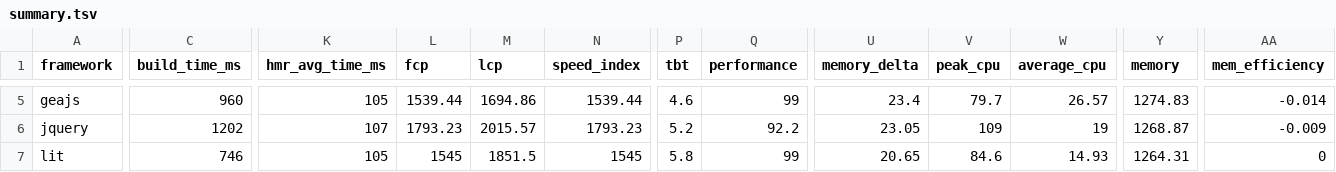
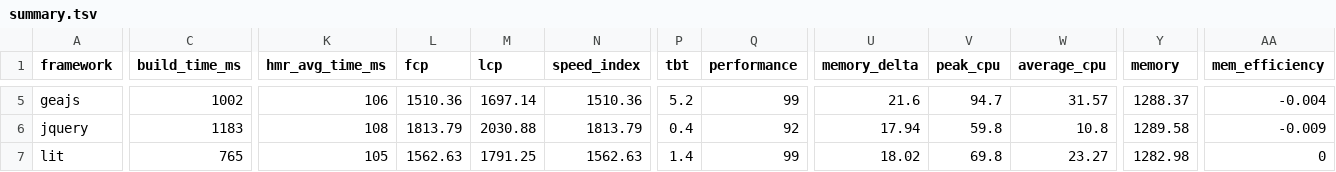
Before and after one commit to lissy93/framework-benchmarks, a TSV file: summary/summary.tsv, drawn as a sheet; only a part is shown, gaps mark what is left out; the diff covers the shown part only; the diff names each change by its address in the sheet, - before the commit and + after, or states it on an @@ line.

```diff
--- a/summary/summary.tsv
+++ b/summary/summary.tsv
-C5 (build_time_ms): 960
+C5 (build_time_ms): 1002
-K5 (hmr_avg_time_ms): 105
+K5 (hmr_avg_time_ms): 106
-L5 (fcp): 1539.44
+L5 (fcp): 1510.36
-M5 (lcp): 1694.86
+M5 (lcp): 1697.14
-N5 (speed_index): 1539.44
+N5 (speed_index): 1510.36
-P5 (tbt): 4.6
+P5 (tbt): 5.2
-U5 (memory_delta): 23.4
+U5 (memory_delta): 21.6
-V5 (peak_cpu): 79.7
+V5 (peak_cpu): 94.7
-W5 (average_cpu): 26.57
+W5 (average_cpu): 31.57
-Y5 (memory): 1274.83
+Y5 (memory): 1288.37
-AA5 (mem_efficiency): -0.014
+AA5 (mem_efficiency): -0.004
-C6 (build_time_ms): 1202
+C6 (build_time_ms): 1183
-K6 (hmr_avg_time_ms): 107
+K6 (hmr_avg_time_ms): 108
-L6 (fcp): 1793.23
+L6 (fcp): 1813.79
-M6 (lcp): 2015.57
+M6 (lcp): 2030.88
-N6 (speed_index): 1793.23
+N6 (speed_index): 1813.79
-P6 (tbt): 5.2
+P6 (tbt): 0.4
-Q6 (performance): 92.2
+Q6 (performance): 92
-U6 (memory_delta): 23.05
+U6 (memory_delta): 17.94
-V6 (peak_cpu): 109
+V6 (peak_cpu): 59.8
-W6 (average_cpu): 19
+W6 (average_cpu): 10.8
-Y6 (memory): 1268.87
+Y6 (memory): 1289.58
-C7 (build_time_ms): 746
+C7 (build_time_ms): 765
-L7 (fcp): 1545
+L7 (fcp): 1562.63
-M7 (lcp): 1851.5
+M7 (lcp): 1791.25
-N7 (speed_index): 1545
+N7 (speed_index): 1562.63
-P7 (tbt): 5.8
+P7 (tbt): 1.4
-U7 (memory_delta): 20.65
+U7 (memory_delta): 18.02
-V7 (peak_cpu): 84.6
+V7 (peak_cpu): 69.8
-W7 (average_cpu): 14.93
+W7 (average_cpu): 23.27
-Y7 (memory): 1264.31
+Y7 (memory): 1282.98
```
Also changed, not shown: 141 edited cells elsewhere in this file, 25 other files.
